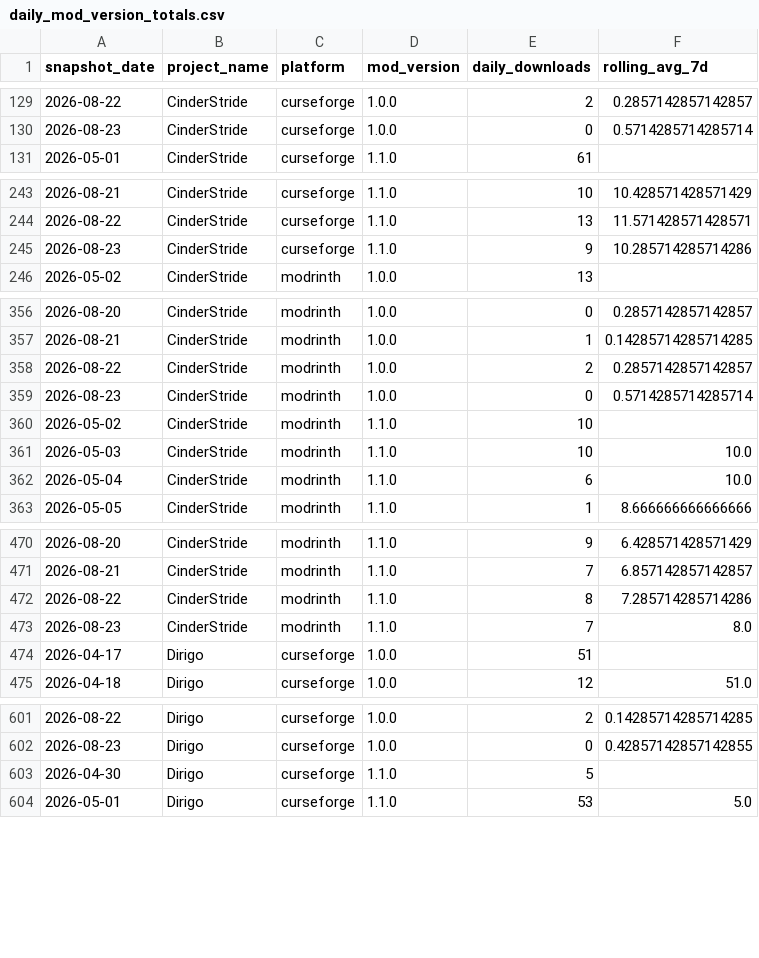
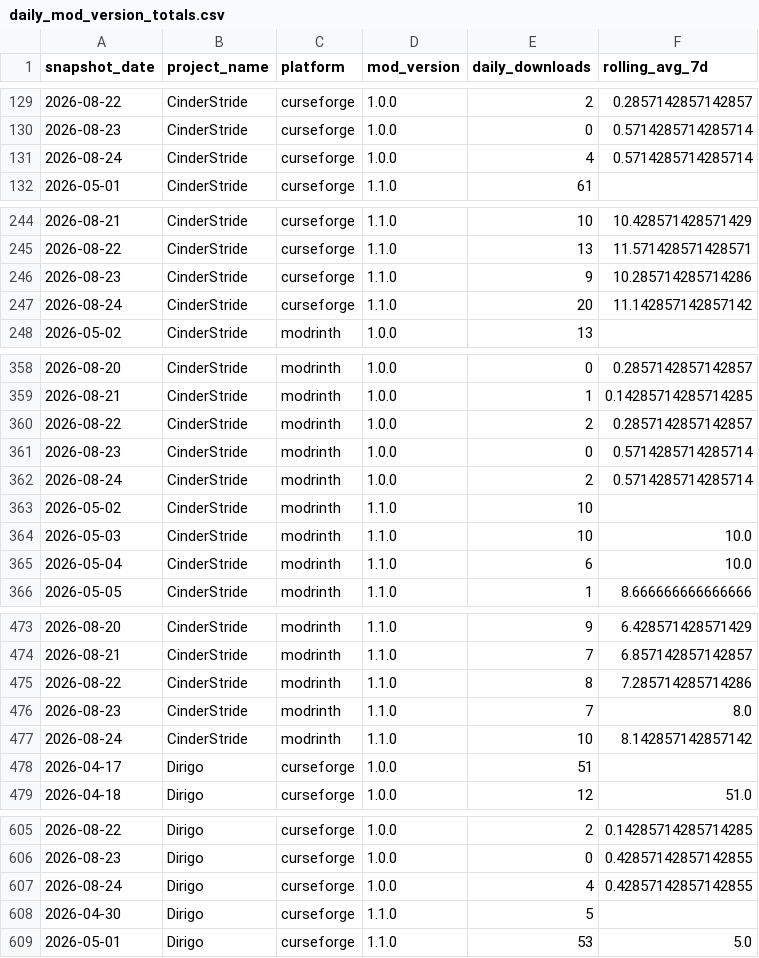
Before and after one commit to kingnhcomcast/modtracker, a CSV file: docs/daily_mod_version_totals.csv, drawn as a sheet; only a part is shown, gaps mark what is left out; the diff covers the shown part only.

```diff
--- a/docs/daily_mod_version_totals.csv
+++ b/docs/daily_mod_version_totals.csv
@@ -130,2 +130,3 @@ snapshot_date,project_name,platform,mod_version,daily_downloads,rolling_avg_7d
 2026-08-23,CinderStride,curseforge,1.0.0,0,0.5714285714285714
+2026-08-24,CinderStride,curseforge,1.0.0,4,0.5714285714285714
 2026-05-01,CinderStride,curseforge,1.1.0,61,
@@ -245,2 +246,3 @@ snapshot_date,project_name,platform,mod_version,daily_downloads,rolling_avg_7d
 2026-08-23,CinderStride,curseforge,1.1.0,9,10.285714285714286
+2026-08-24,CinderStride,curseforge,1.1.0,20,11.142857142857142
 2026-05-02,CinderStride,modrinth,1.0.0,13,
@@ -359,2 +361,3 @@ snapshot_date,project_name,platform,mod_version,daily_downloads,rolling_avg_7d
 2026-08-23,CinderStride,modrinth,1.0.0,0,0.5714285714285714
+2026-08-24,CinderStride,modrinth,1.0.0,2,0.5714285714285714
 2026-05-02,CinderStride,modrinth,1.1.0,10,
@@ -473,2 +476,3 @@ snapshot_date,project_name,platform,mod_version,daily_downloads,rolling_avg_7d
 2026-08-23,CinderStride,modrinth,1.1.0,7,8.0
+2026-08-24,CinderStride,modrinth,1.1.0,10,8.142857142857142
 2026-04-17,Dirigo,curseforge,1.0.0,51,
@@ -602,2 +606,3 @@ snapshot_date,project_name,platform,mod_version,daily_downloads,rolling_avg_7d
 2026-08-23,Dirigo,curseforge,1.0.0,0,0.42857142857142855
+2026-08-24,Dirigo,curseforge,1.0.0,4,0.42857142857142855
 2026-04-30,Dirigo,curseforge,1.1.0,5,
```
Also changed, not shown: 27 added rows elsewhere in this file, docs/daily_loader_totals.csv, docs/daily_mc_version_totals.csv, 46 other files.
